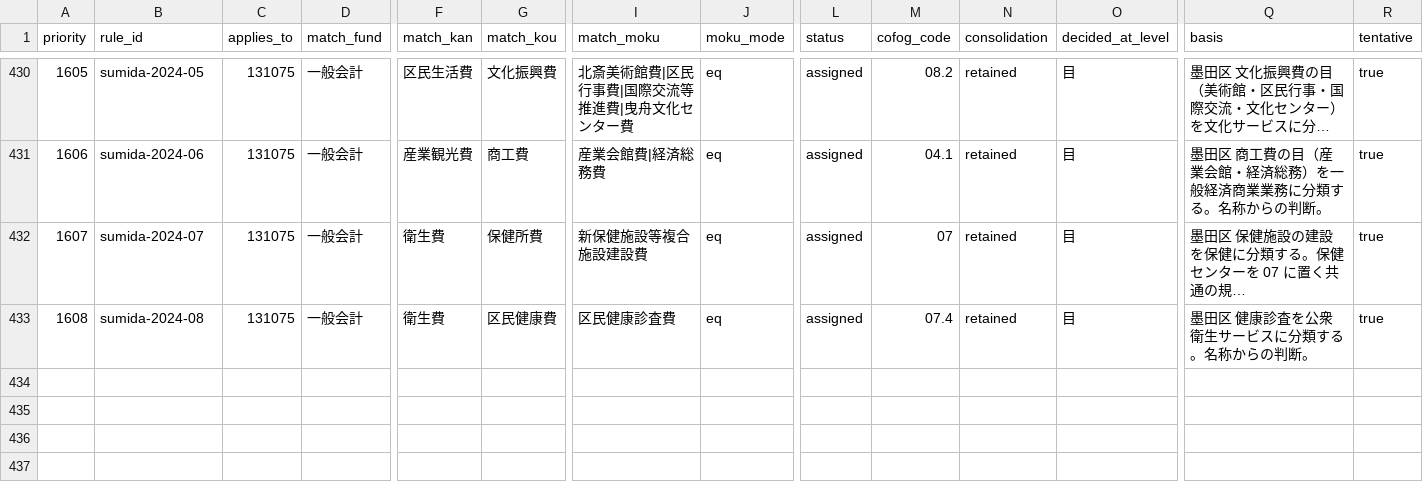
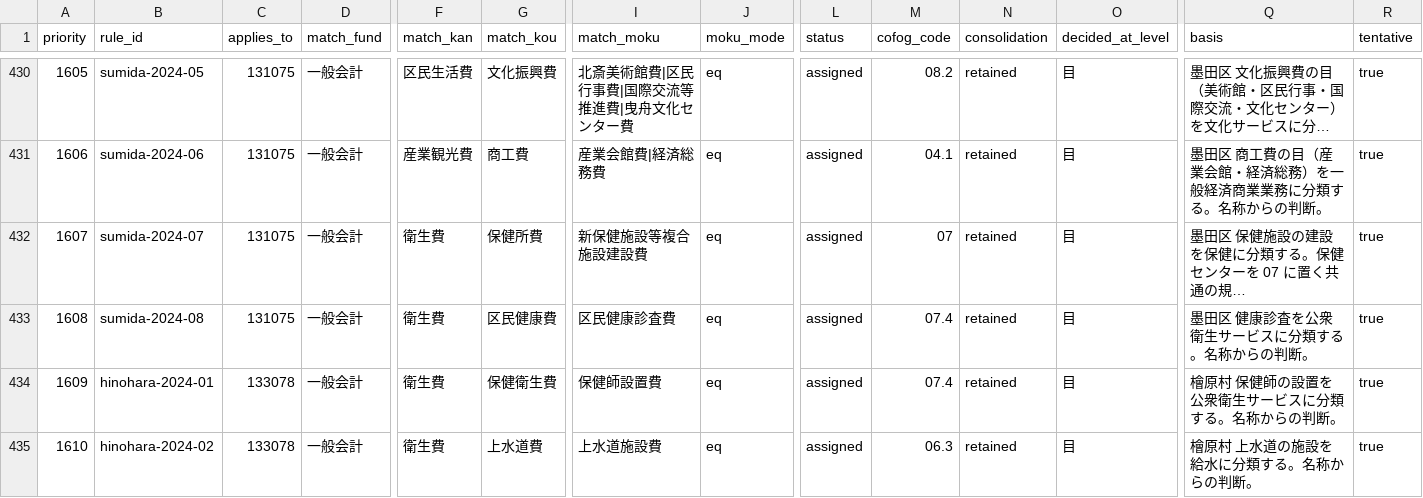
Before and after one commit to fudoki-hensansitu/fudoki, a CSV file: pipeline/dbt/seeds/fiscal/cofog_rules.csv, drawn as a sheet; only a part is shown, gaps mark what is left out; long unchanged cells end in …; rows hold the shown columns only; the diff names each change by its address in the sheet, - before the commit and + after, or states it on an @@ line.

```diff
--- a/pipeline/dbt/seeds/fiscal/cofog_rules.csv
+++ b/pipeline/dbt/seeds/fiscal/cofog_rules.csv
+row 434: 1609 | hinohara-2024-01 | 133078 | 一般会計 | 衛生費 | 保健衛生費 | 保健師設置費 | eq | assigned | 07.4 | retained | 目 | 檜原村 保健師の設置を公衆衛生サービスに分類する。名称からの判断。 | true
+row 435: 1610 | hinohara-2024-02 | 133078 | 一般会計 | 衛生費 | 上水道費 | 上水道施設費 | eq | assigned | 06.3 | retained | 目 | 檜原村 上水道の施設を給水に分類する。名称からの判断。 | true
```
Also changed, not shown: pipeline/dbt/seeds/fiscal/account_kind_map.csv, 4 other files.
